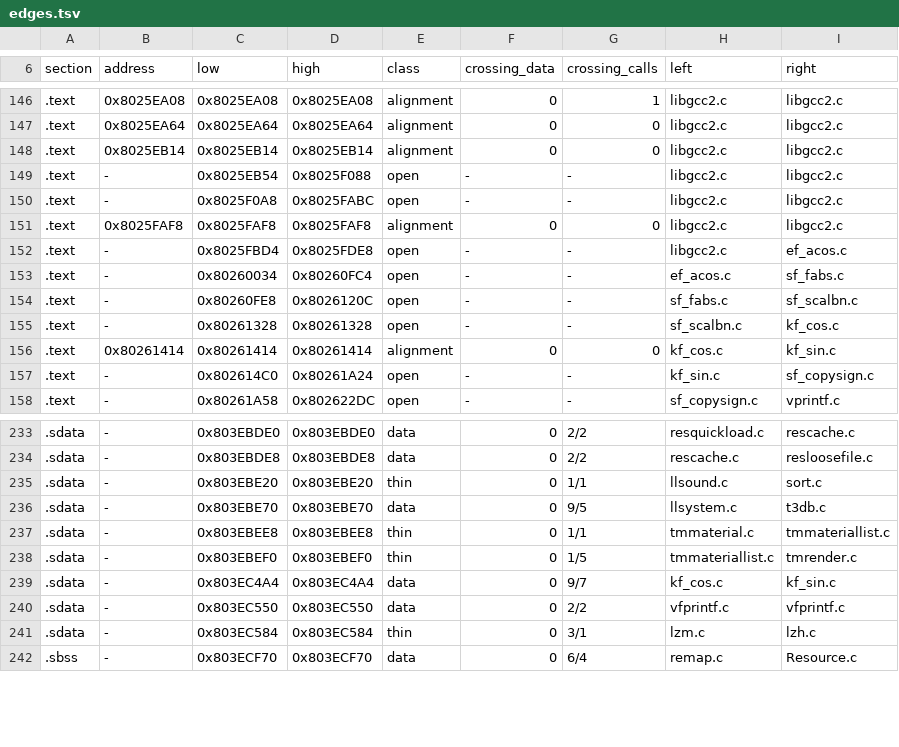
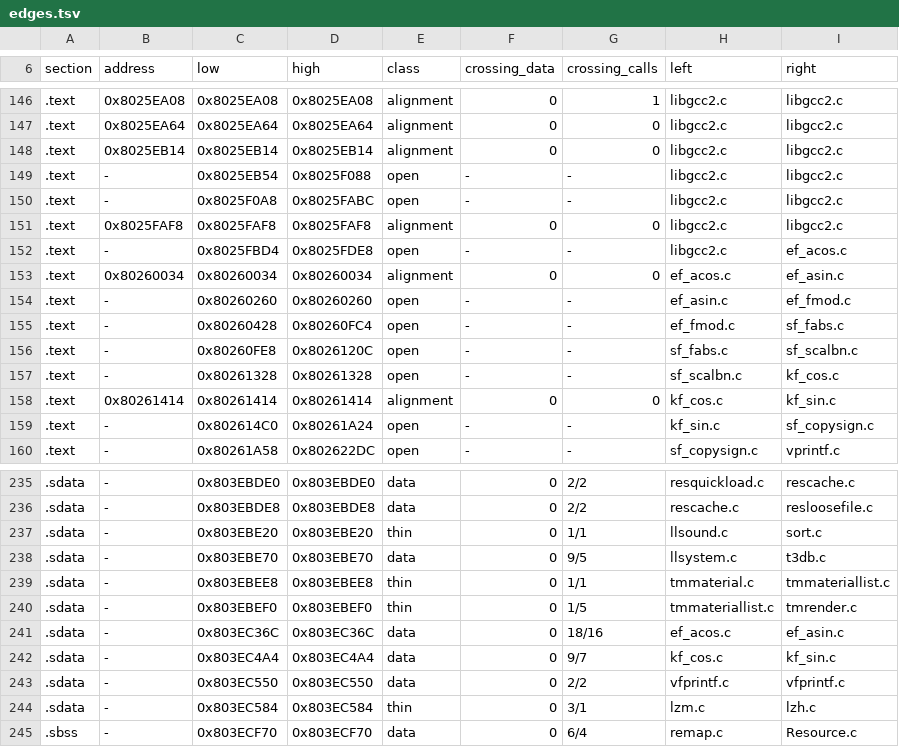
Before and after one commit to mitsevox/nflstreet2, a TSV file: config/GN7E69-rev0/boundaries/edges.tsv, drawn as a sheet; only a part is shown, gaps mark what is left out.

```diff
--- a/config/GN7E69-rev0/boundaries/edges.tsv
+++ b/config/GN7E69-rev0/boundaries/edges.tsv
@@ -152,3 +152,5 @@ section	address	low	high	class	crossing_data	crossing_calls	left	right
 .text	-	0x8025FBD4	0x8025FDE8	open	-	-	libgcc2.c	ef_acos.c
-.text	-	0x80260034	0x80260FC4	open	-	-	ef_acos.c	sf_fabs.c
+.text	0x80260034	0x80260034	0x80260034	alignment	0	0	ef_acos.c	ef_asin.c
+.text	-	0x80260260	0x80260260	open	-	-	ef_asin.c	ef_fmod.c
+.text	-	0x80260428	0x80260FC4	open	-	-	ef_fmod.c	sf_fabs.c
 .text	-	0x80260FE8	0x8026120C	open	-	-	sf_fabs.c	sf_scalbn.c
@@ -238,2 +240,3 @@ section	address	low	high	class	crossing_data	crossing_calls	left	right
 .sdata	-	0x803EBEF0	0x803EBEF0	thin	0	1/5	tmmateriallist.c	tmrender.c
+.sdata	-	0x803EC36C	0x803EC36C	data	0	18/16	ef_acos.c	ef_asin.c
 .sdata	-	0x803EC4A4	0x803EC4A4	data	0	9/7	kf_cos.c	kf_sin.c
```
Also changed, not shown: config/GN7E69-rev0/boundaries/names.tsv, config/GN7E69-rev0/boundaries/units.tsv, 8 other files.
